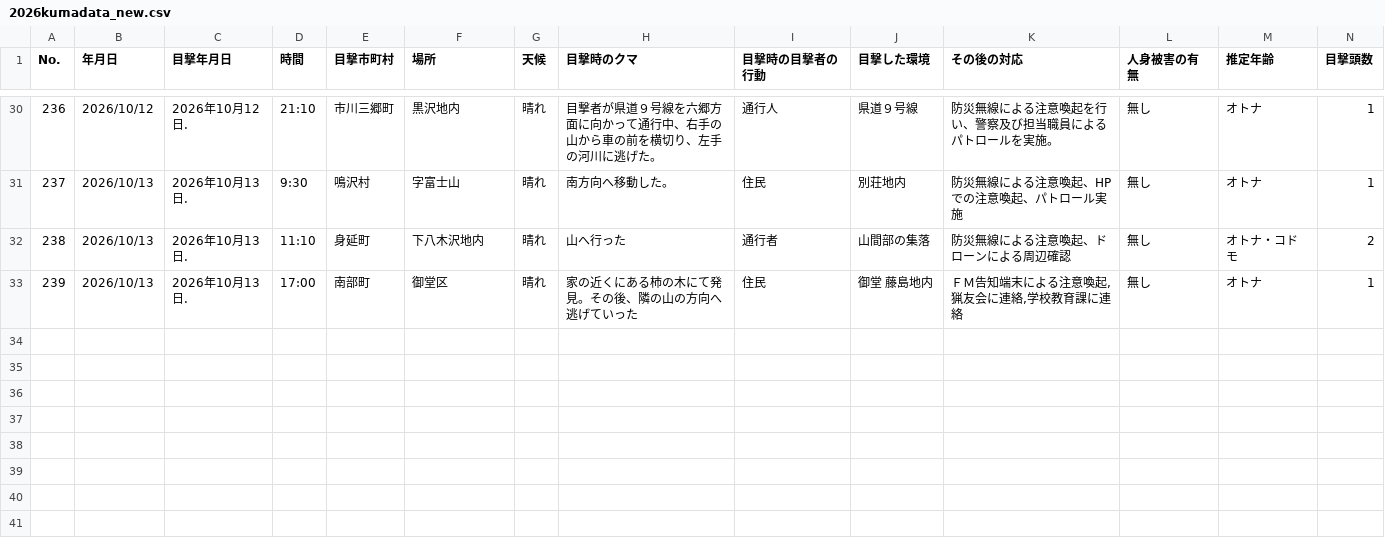
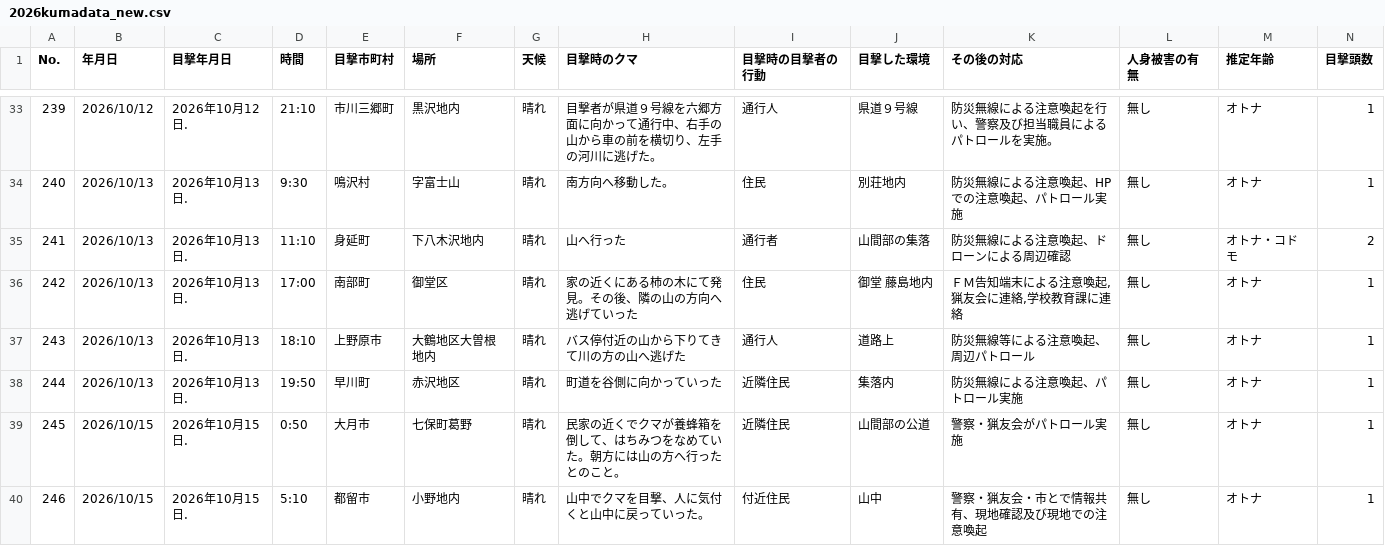
Before and after one commit to shingen-py/sample_20260808, a CSV file: data/2026kumadata_new.csv, drawn as a sheet; only a part is shown, gaps mark what is left out; rows hold the shown columns only; the diff covers the shown part only; the diff names each change by its address in the sheet, - before the commit and + after, or states it on an @@ line.

```diff
--- a/data/2026kumadata_new.csv
+++ b/data/2026kumadata_new.csv
@@ column A (No.) renumbered between rows 26 and 36 @@
+row 37: 243 | 2026/10/13 | 2026年10月13日. | 18:10 | 上野原市 | 大鶴地区大曽根地内 | 晴れ | バス停付近の山から下りてきて川の方の山へ逃げた | 通行人 | 道路上 | 防災無線等による注意喚起、周辺パトロール | 無し | オトナ | 1
+row 38: 244 | 2026/10/13 | 2026年10月13日. | 19:50 | 早川町 | 赤沢地区 | 晴れ | 町道を谷側に向かっていった | 近隣住民 | 集落内 | 防災無線による注意喚起、パトロール実施 | 無し | オトナ | 1
+row 39: 245 | 2026/10/15 | 2026年10月15日. | 0:50 | 大月市 | 七保町葛野 | 晴れ | 民家の近くでクマが養蜂箱を倒して、はちみつをなめていた。朝方には山の方へ行ったとのこと。 | 近隣住民 | 山間部の公道 | 警察・猟友会がパトロール実施 | 無し | オトナ | 1
+row 40: 246 | 2026/10/15 | 2026年10月15日. | 5:10 | 都留市 | 小野地内 | 晴れ | 山中でクマを目撃、人に気付くと山中に戻っていった。 | 付近住民 | 山中 | 警察・猟友会・市とで情報共有、現地確認及び現地での注意喚起 | 無し | オトナ | 1
```
Also changed, not shown: 6 added rows elsewhere in this file, 1 other file.
